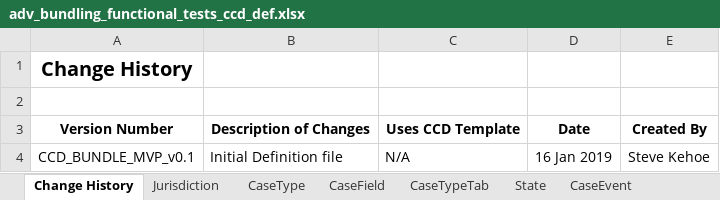
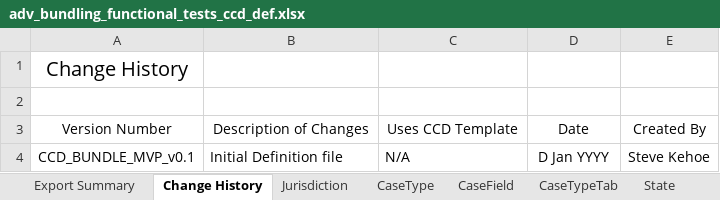
Before and after one commit to hmcts/em-ccd-orchestrator, an Excel workbook: src/aat/resources/adv_bundling_functional_tests_ccd_def.xlsx, sheet Change History, drawn as a sheet; values as stored, in another font and other column widths than the file's, no borders; the diff names each change by its address in the sheet, - before the commit and + after, or states it on an @@ line.

```diff
--- a/src/aat/resources/adv_bundling_functional_tests_ccd_def.xlsx (sheet Change History)
+++ b/src/aat/resources/adv_bundling_functional_tests_ccd_def.xlsx (sheet Change History)
+sheet tab: Export Summary
-A1 bold: on
+A1 bold: off
-A3:E3 bold: on
+A3:E3 bold: off
-D4: 16 Jan 2019
+D4: D Jan YYYY
```
Also changed, not shown: sheet ComplexTypes, sheet FixedLists, sheet CaseEventToFields, sheet AuthorisationComplexType, sheet CaseTypeTab, sheet CaseField, 13 more sheets.
